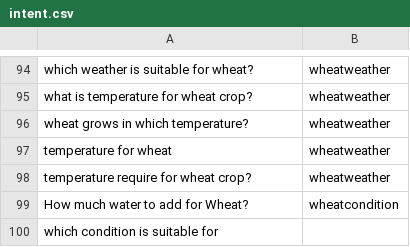
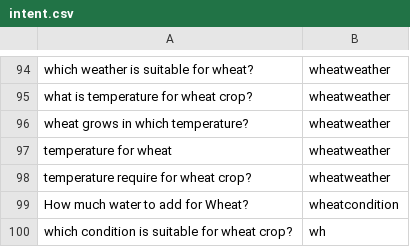
Before and after one commit to reflectstars/NLP-ANN-Agriculture-Chatbot, a CSV file: datasets/intent.csv, drawn as a sheet; only a part is shown, gaps mark what is left out; removed rows and columns are numbered as before the commit, all else as after; the diff names each change by its address in the sheet, - before the commit and + after, or states it on an @@ line.

```diff
--- a/datasets/intent.csv
+++ b/datasets/intent.csv
-row 100: which condition is suitable for
+row 100: which condition is suitable for wheat crop? | wh
```
